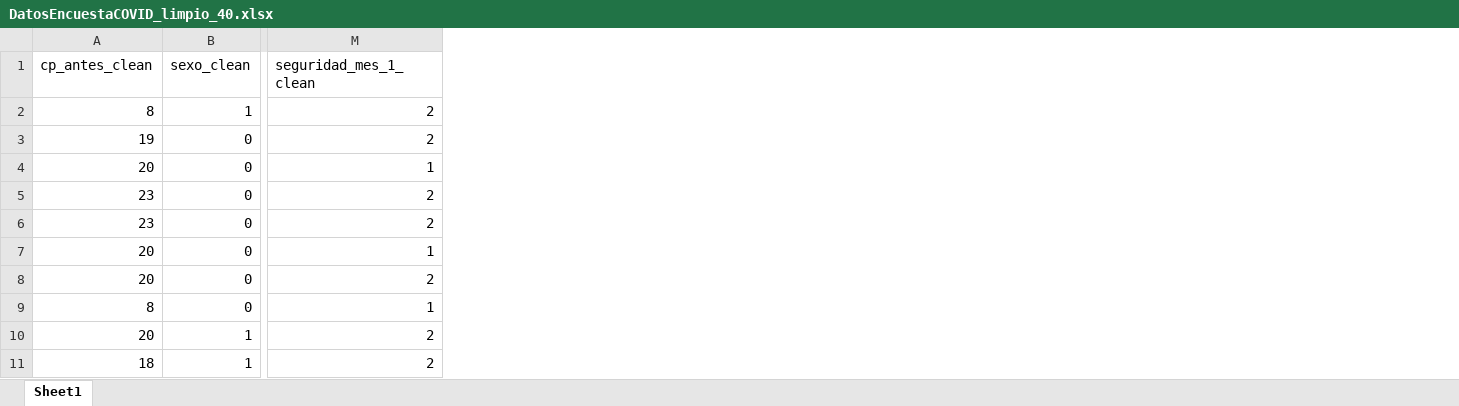
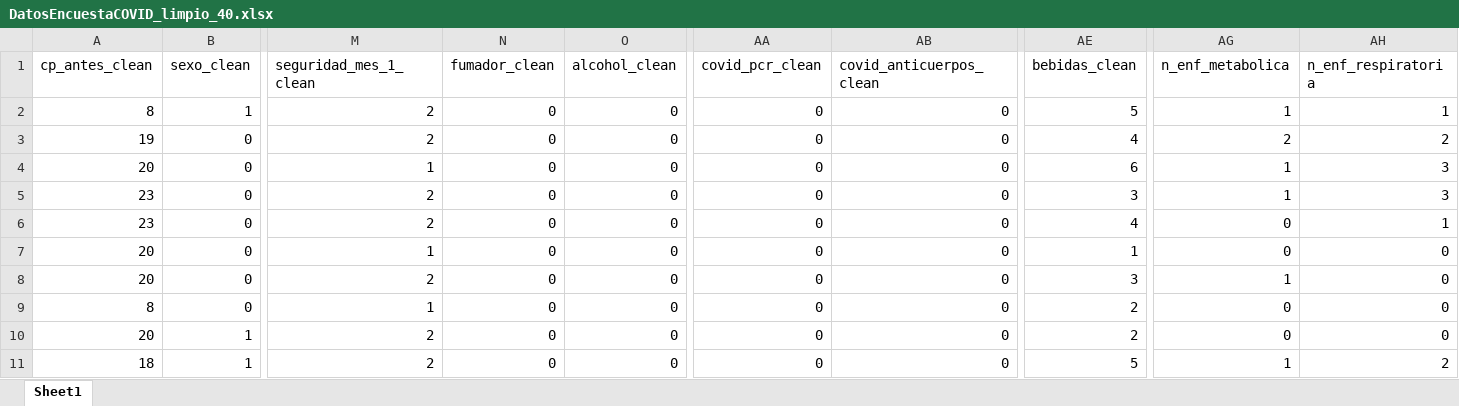
Before and after one commit to mxgueladrx/uma-25-26-2, an Excel workbook: AC1/Practica1/DatosEncuestaCOVID_limpio_40.xlsx, sheet Sheet1, drawn as a sheet; only a part is shown, gaps mark what is left out; values as stored, in another font and other column widths than the file's, no borders; the diff names each change by its address in the sheet, - before the commit and + after, or states it on an @@ line.

Commit message:
practica 2 acabada ac1

```diff
--- a/AC1/Practica1/DatosEncuestaCOVID_limpio_40.xlsx (sheet Sheet1)
+++ b/AC1/Practica1/DatosEncuestaCOVID_limpio_40.xlsx (sheet Sheet1)
+column N (fumador_clean), rows 2-11: all 0
+column O (alcohol_clean), rows 2-11: all 0
+column AA (covid_pcr_clean), rows 2-11: all 0
+column AB (covid_anticuerpos_clean), rows 2-11: all 0
+column AE (bebidas_clean), rows 2-11: 5 | 4 | 6 | 3 | 4 | 1 | 3 | 2 | 2 | 5
+column AG (n_enf_metabolica), rows 2-11: 1 | 2 | 1 | 1 | 0 | 0 | 1 | 0 | 0 | 1
+column AH (n_enf_respiratoria), rows 2-11: 1 | 2 | 3 | 3 | 1 | 0 | 0 | 0 | 0 | 2
```
Also changed, not shown: AC1/Practica1/Auditoria_EncuestaCOVID_40.xlsx, AC1/Practica1/DatosEncuestaCOVID_modelo_40.xlsx, 4 other files.
